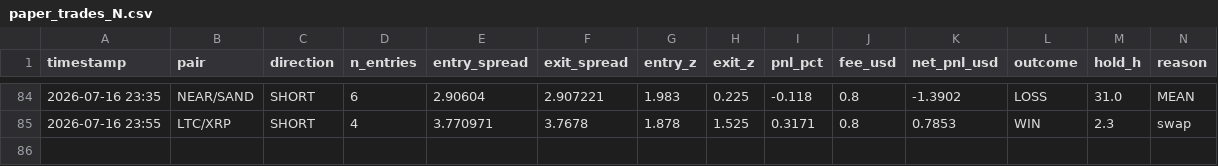
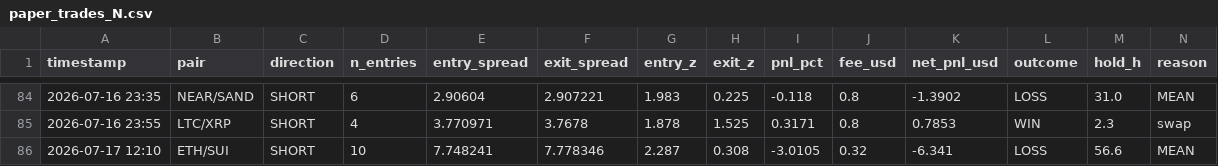
Before and after one commit to AlexeyKharin06/bots-cluster-, a CSV file: memory/trade/paper_v1/paper_trades_N.csv, drawn as a sheet; only a part is shown, gaps mark what is left out; rows hold the shown columns only; the diff names each change by its address in the sheet, - before the commit and + after, or states it on an @@ line.

```diff
--- a/memory/trade/paper_v1/paper_trades_N.csv
+++ b/memory/trade/paper_v1/paper_trades_N.csv
+row 86: 2026-07-17 12:10 | ETH/SUI | SHORT | 10 | 7.748241 | 7.778346 | 2.287 | 0.308 | -3.0105 | 0.32 | -6.341 | LOSS | 56.6 | MEAN
```
Also changed, not shown: memory/trade/paper_v1/paper_trades_breakout.csv, memory/trade/paper_v1/paper_trades_grid.csv, 15 other files.
